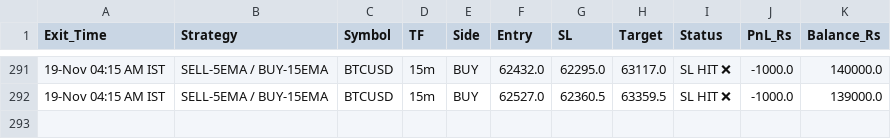
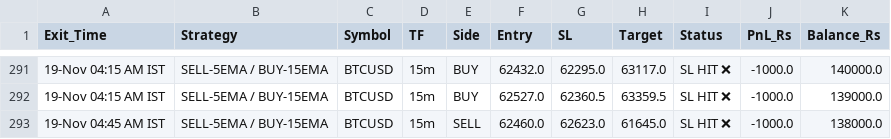
Before and after one commit to narsakumar1200-star/delta-paper-bot, a CSV file: paper_trades_log.csv, drawn as a sheet; only a part is shown, gaps mark what is left out; the diff names each change by its address in the sheet, - before the commit and + after, or states it on an @@ line.

Commit message:
Update paper trades & wallet

```diff
--- a/paper_trades_log.csv
+++ b/paper_trades_log.csv
+row 293: 19-Nov 04:45 AM IST | SELL-5EMA / BUY-15EMA | BTCUSD | 15m | SELL | 62460.0 | 62623.0 | 61645.0 | SL HIT ❌ | -1000.0 | 138000.0
```
Also changed, not shown: 1 other file.
